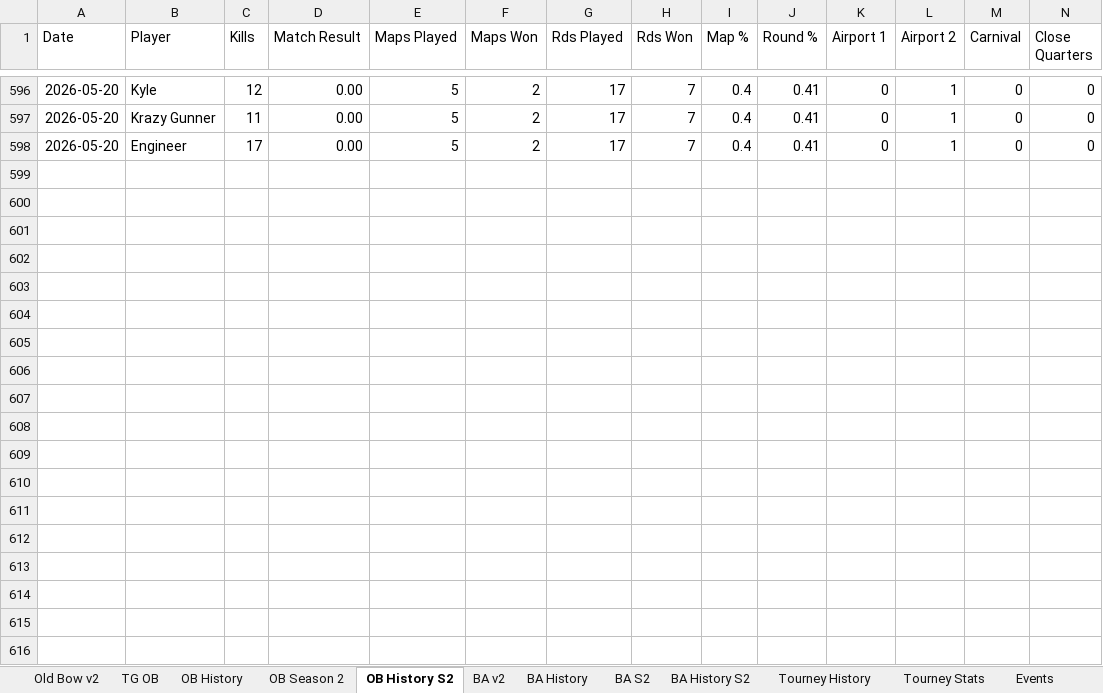
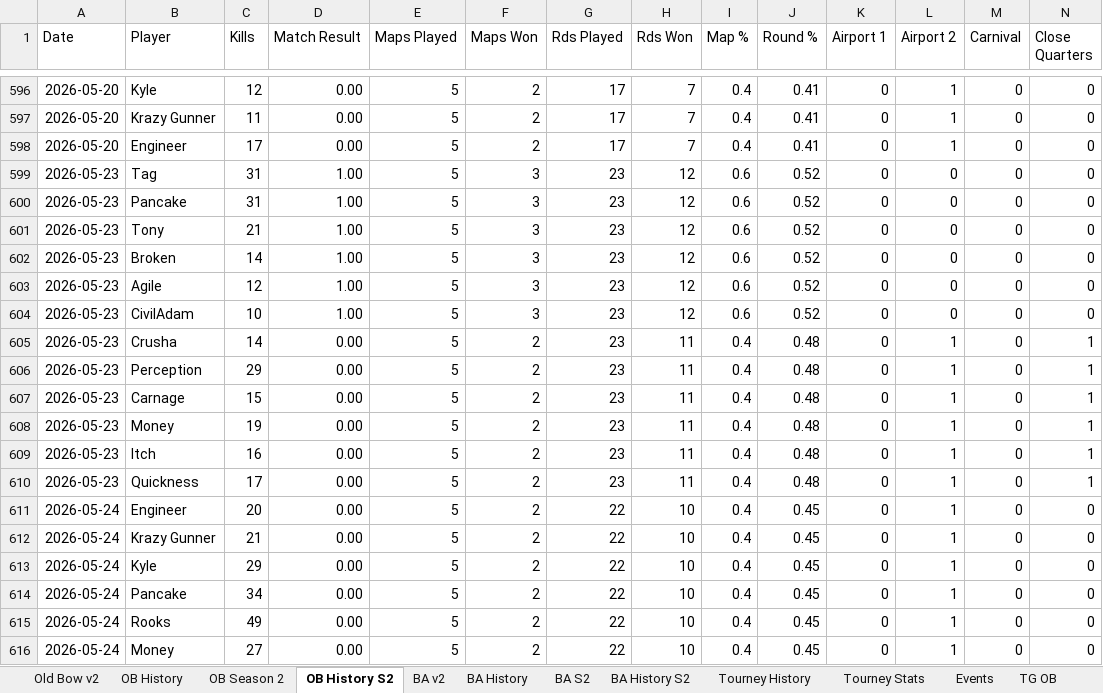
Before and after one commit to brettjmiller8-cpu/r63-stats, an Excel workbook: R63 Data.xlsx, sheet OB History S2, drawn as a sheet; only a part is shown, gaps mark what is left out; values as stored, in another font and other column widths than the file's, no borders; rows hold the shown columns only; the diff covers the shown part only; the diff names each change by its address in the sheet, - before the commit and + after, or states it on an @@ line.

```diff
--- a/R63 Data.xlsx (sheet OB History S2)
+++ b/R63 Data.xlsx (sheet OB History S2)
@@ sheet tab order changed: Old Bow v2 | OB History | OB Season 2 | OB History S2 | BA v2 | BA History | BA S2 | BA History S2 | Tourney History | Tourney Stats | Events | TG OB @@
+row 599: 2026-05-23 | Tag | 31 | 1.00 | 5 | 3 | 23 | 12 | 0.6 | 0.52 | 0 | 0 | 0 | 0
+row 600: 2026-05-23 | Pancake | 31 | 1.00 | 5 | 3 | 23 | 12 | 0.6 | 0.52 | 0 | 0 | 0 | 0
+row 601: 2026-05-23 | Tony | 21 | 1.00 | 5 | 3 | 23 | 12 | 0.6 | 0.52 | 0 | 0 | 0 | 0
+row 602: 2026-05-23 | Broken | 14 | 1.00 | 5 | 3 | 23 | 12 | 0.6 | 0.52 | 0 | 0 | 0 | 0
+row 603: 2026-05-23 | Agile | 12 | 1.00 | 5 | 3 | 23 | 12 | 0.6 | 0.52 | 0 | 0 | 0 | 0
+row 604: 2026-05-23 | CivilAdam | 10 | 1.00 | 5 | 3 | 23 | 12 | 0.6 | 0.52 | 0 | 0 | 0 | 0
+row 605: 2026-05-23 | Crusha | 14 | 0.00 | 5 | 2 | 23 | 11 | 0.4 | 0.48 | 0 | 1 | 0 | 1
+row 606: 2026-05-23 | Perception | 29 | 0.00 | 5 | 2 | 23 | 11 | 0.4 | 0.48 | 0 | 1 | 0 | 1
+row 607: 2026-05-23 | Carnage | 15 | 0.00 | 5 | 2 | 23 | 11 | 0.4 | 0.48 | 0 | 1 | 0 | 1
+row 608: 2026-05-23 | Money | 19 | 0.00 | 5 | 2 | 23 | 11 | 0.4 | 0.48 | 0 | 1 | 0 | 1
+row 609: 2026-05-23 | Itch | 16 | 0.00 | 5 | 2 | 23 | 11 | 0.4 | 0.48 | 0 | 1 | 0 | 1
+row 610: 2026-05-23 | Quickness | 17 | 0.00 | 5 | 2 | 23 | 11 | 0.4 | 0.48 | 0 | 1 | 0 | 1
+row 611: 2026-05-24 | Engineer | 20 | 0.00 | 5 | 2 | 22 | 10 | 0.4 | 0.45 | 0 | 1 | 0 | 0
+row 612: 2026-05-24 | Krazy Gunner | 21 | 0.00 | 5 | 2 | 22 | 10 | 0.4 | 0.45 | 0 | 1 | 0 | 0
+row 613: 2026-05-24 | Kyle | 29 | 0.00 | 5 | 2 | 22 | 10 | 0.4 | 0.45 | 0 | 1 | 0 | 0
+row 614: 2026-05-24 | Pancake | 34 | 0.00 | 5 | 2 | 22 | 10 | 0.4 | 0.45 | 0 | 1 | 0 | 0
+row 615: 2026-05-24 | Rooks | 49 | 0.00 | 5 | 2 | 22 | 10 | 0.4 | 0.45 | 0 | 1 | 0 | 0
+row 616: 2026-05-24 | Money | 27 | 0.00 | 5 | 2 | 22 | 10 | 0.4 | 0.45 | 0 | 1 | 0 | 0
```
Also changed, not shown: 6 added rows elsewhere in this sheet, sheet BA History S2, sheet BA History, sheet OB History, sheet Tourney History, sheet BA S2, sheet Old Bow v2, 4 more sheets, formulas that keep their value.
